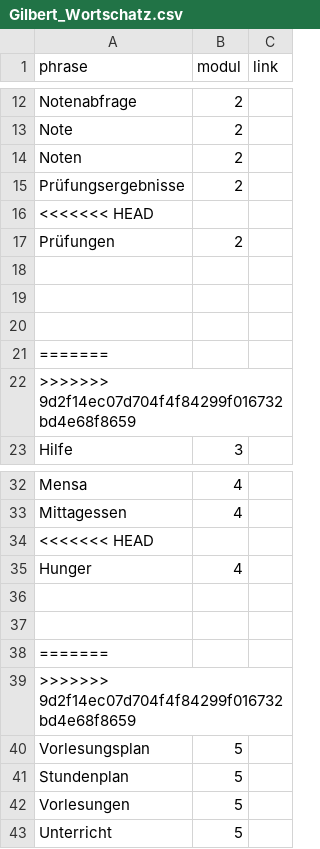
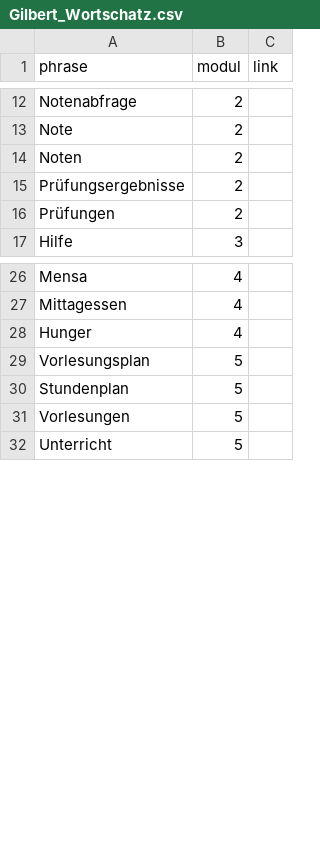
Before and after one commit to MoritzMueller2508/GILBERT, a CSV file: Gilbert_Wortschatz.csv, drawn as a sheet; only a part is shown, gaps mark what is left out.

Commit message:
Fixed Merge Error

```diff
--- a/Gilbert_Wortschatz.csv
+++ b/Gilbert_Wortschatz.csv
@@ -15,9 +15,3 @@ Noten;2;
 Prüfungsergebnisse;2;
-<<<<<<< HEAD
 Prüfungen;2;
-;;
-;;
-;;
-=======
->>>>>>> 9d2f14ec07d704f4f84299f016732bd4e68f8659
 Hilfe;3;
@@ -33,8 +27,3 @@ Mensa;4;
 Mittagessen;4;
-<<<<<<< HEAD
 Hunger;4;
-;;
-;;
-=======
->>>>>>> 9d2f14ec07d704f4f84299f016732bd4e68f8659
 Vorlesungsplan;5;
```
